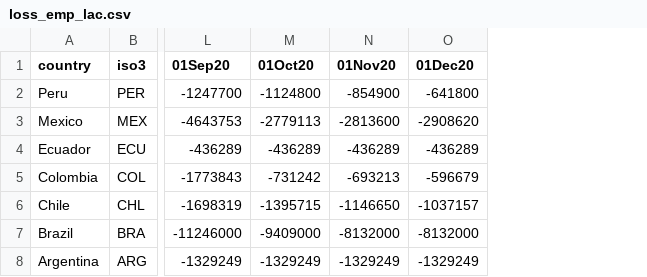
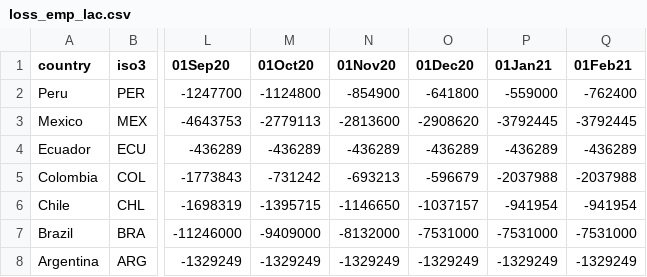
Before and after one commit to camilavalenciaro/COVID19-Flourish, a CSV file: data/employment/loss_emp_lac.csv, drawn as a sheet; only a part is shown, gaps mark what is left out; the diff names each change by its address in the sheet, - before the commit and + after, or states it on an @@ line.

```diff
--- a/data/employment/loss_emp_lac.csv
+++ b/data/employment/loss_emp_lac.csv
+column P (01Jan21), rows 2-8: -559000 | -3792445 | -436289 | -2037988 | -941954 | -7531000 | -1329249
+column Q (01Feb21), rows 2-8: -762400 | -3792445 | -436289 | -2037988 | -941954 | -7531000 | -1329249
-O7 (01Dec20): -8132000
+O7 (01Dec20): -7531000
```
Also changed, not shown: data/deaths/correlation_lacplus.csv, data/employment/loss_emp_rate_lac_all.csv, 3 other files.
